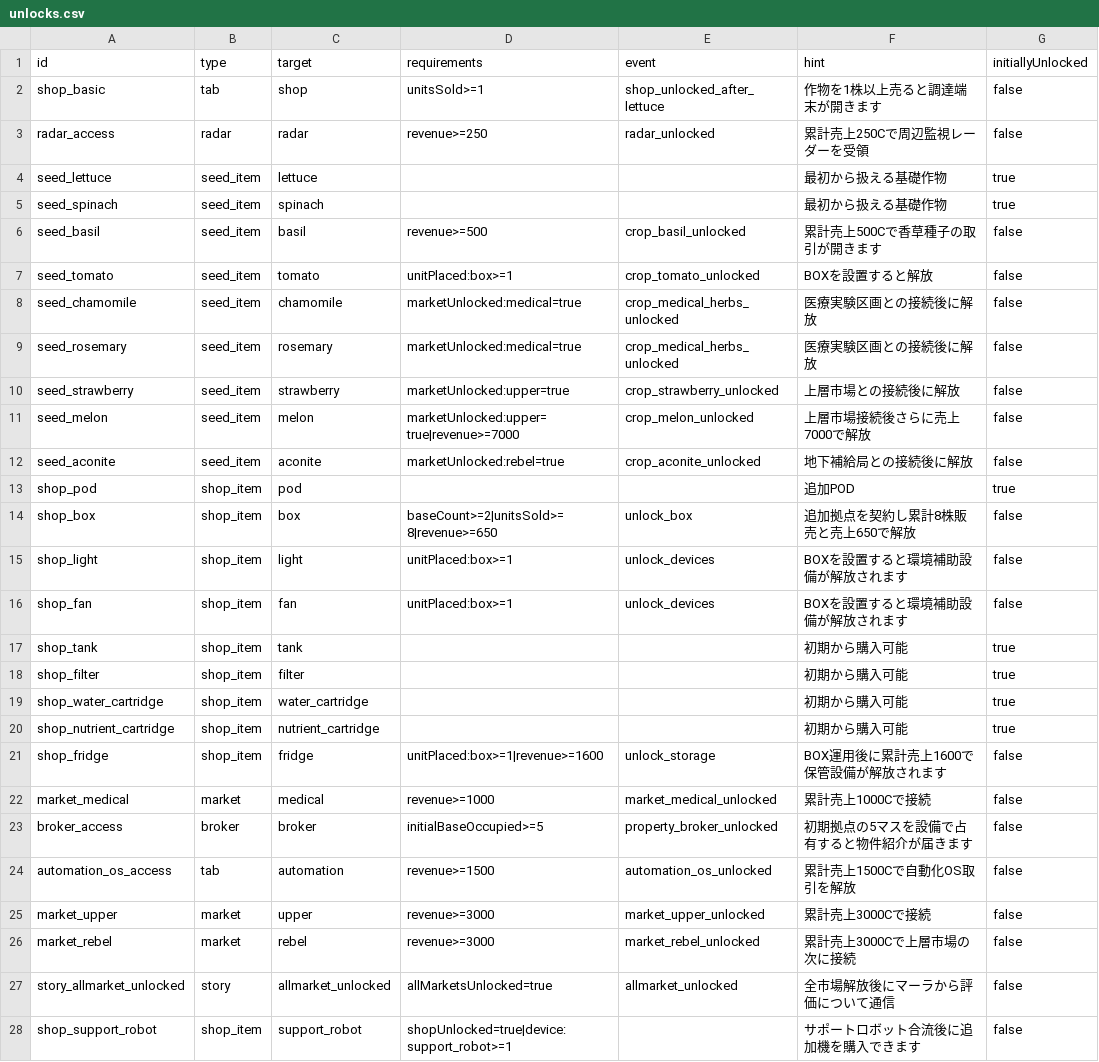
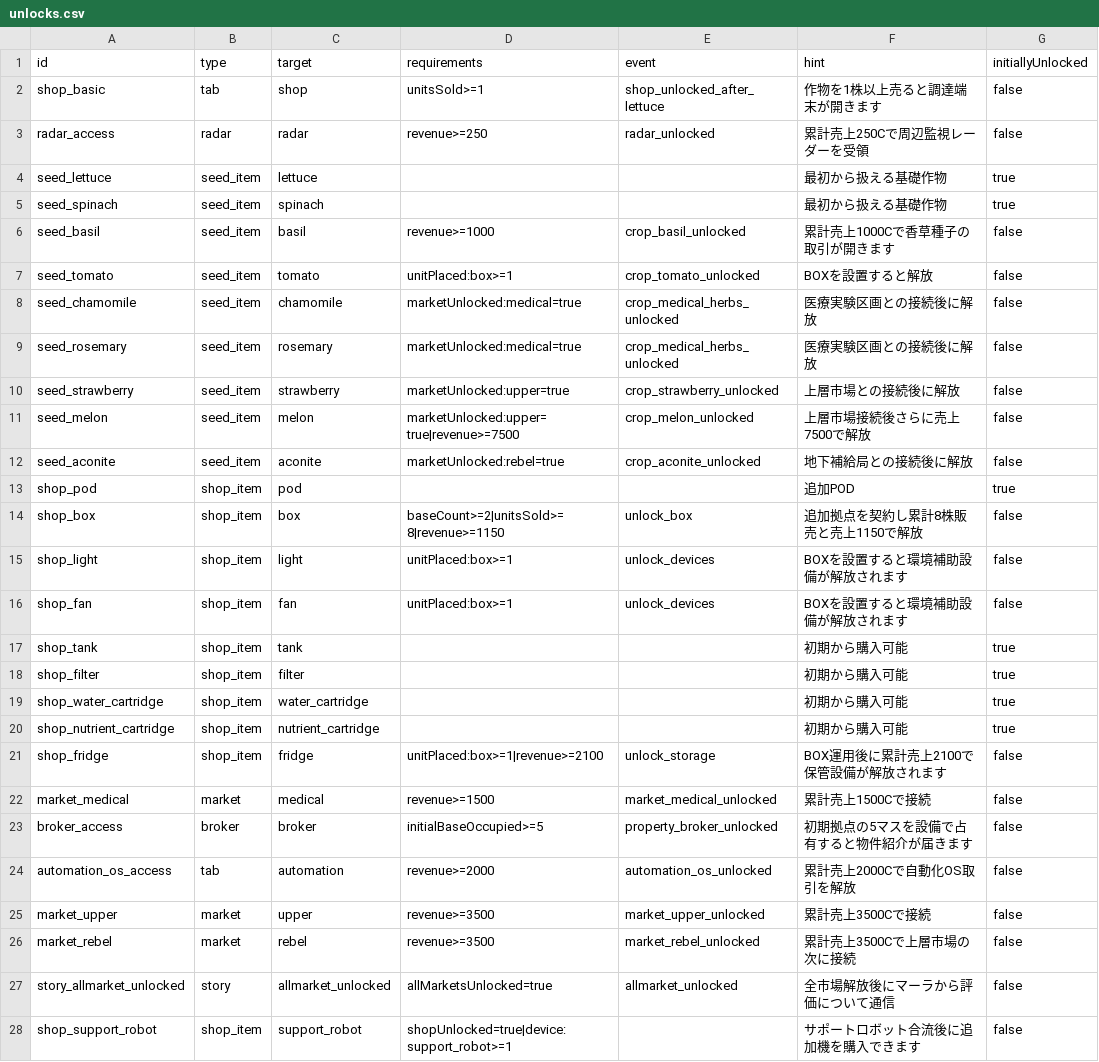
Before and after one commit to ziroz-tech/UnderGreen-who-owns-the-seeds-, a CSV file: data/unlocks.csv, drawn as a sheet; only a part is shown.

Commit message:
Add files via upload

```diff
--- a/data/unlocks.csv
+++ b/data/unlocks.csv
@@ -5,3 +5,3 @@ seed_lettuce,seed_item,lettuce,,,最初から扱える基礎作物,true
 seed_spinach,seed_item,spinach,,,最初から扱える基礎作物,true
-seed_basil,seed_item,basil,revenue>=500,crop_basil_unlocked,累計売上500Cで香草種子の取引が開きます,false
+seed_basil,seed_item,basil,revenue>=1000,crop_basil_unlocked,累計売上1000Cで香草種子の取引が開きます,false
 seed_tomato,seed_item,tomato,unitPlaced:box>=1,crop_tomato_unlocked,BOXを設置すると解放,false
@@ -10,6 +10,6 @@ seed_rosemary,seed_item,rosemary,marketUnlocked:medical=true,crop_medical_herbs_
 seed_strawberry,seed_item,strawberry,marketUnlocked:upper=true,crop_strawberry_unlocked,上層市場との接続後に解放,false
-seed_melon,seed_item,melon,marketUnlocked:upper=true|revenue>=7000,crop_melon_unlocked,上層市場接続後さらに売上7000で解放,false
+seed_melon,seed_item,melon,marketUnlocked:upper=true|revenue>=7500,crop_melon_unlocked,上層市場接続後さらに売上7500で解放,false
 seed_aconite,seed_item,aconite,marketUnlocked:rebel=true,crop_aconite_unlocked,地下補給局との接続後に解放,false
 shop_pod,shop_item,pod,,,追加POD,true
-shop_box,shop_item,box,baseCount>=2|unitsSold>=8|revenue>=650,unlock_box,追加拠点を契約し累計8株販売と売上650で解放,false
+shop_box,shop_item,box,baseCount>=2|unitsSold>=8|revenue>=1150,unlock_box,追加拠点を契約し累計8株販売と売上1150で解放,false
 shop_light,shop_item,light,unitPlaced:box>=1,unlock_devices,BOXを設置すると環境補助設備が解放されます,false
@@ -20,8 +20,8 @@ shop_water_cartridge,shop_item,water_cartridge,,,初期から購入可能,true
 shop_nutrient_cartridge,shop_item,nutrient_cartridge,,,初期から購入可能,true
-shop_fridge,shop_item,fridge,unitPlaced:box>=1|revenue>=1600,unlock_storage,BOX運用後に累計売上1600で保管設備が解放されます,false
-market_medical,market,medical,revenue>=1000,market_medical_unlocked,累計売上1000Cで接続,false
+shop_fridge,shop_item,fridge,unitPlaced:box>=1|revenue>=2100,unlock_storage,BOX運用後に累計売上2100で保管設備が解放されます,false
+market_medical,market,medical,revenue>=1500,market_medical_unlocked,累計売上1500Cで接続,false
 broker_access,broker,broker,initialBaseOccupied>=5,property_broker_unlocked,初期拠点の5マスを設備で占有すると物件紹介が届きます,false
-automation_os_access,tab,automation,revenue>=1500,automation_os_unlocked,累計売上1500Cで自動化OS取引を解放,false
-market_upper,market,upper,revenue>=3000,market_upper_unlocked,累計売上3000Cで接続,false
-market_rebel,market,rebel,revenue>=3000,market_rebel_unlocked,累計売上3000Cで上層市場の次に接続,false
+automation_os_access,tab,automation,revenue>=2000,automation_os_unlocked,累計売上2000Cで自動化OS取引を解放,false
+market_upper,market,upper,revenue>=3500,market_upper_unlocked,累計売上3500Cで接続,false
+market_rebel,market,rebel,revenue>=3500,market_rebel_unlocked,累計売上3500Cで上層市場の次に接続,false
 story_allmarket_unlocked,story,allmarket_unlocked,allMarketsUnlocked=true,allmarket_unlocked,全市場解放後にマーラから評価について通信,false
```
